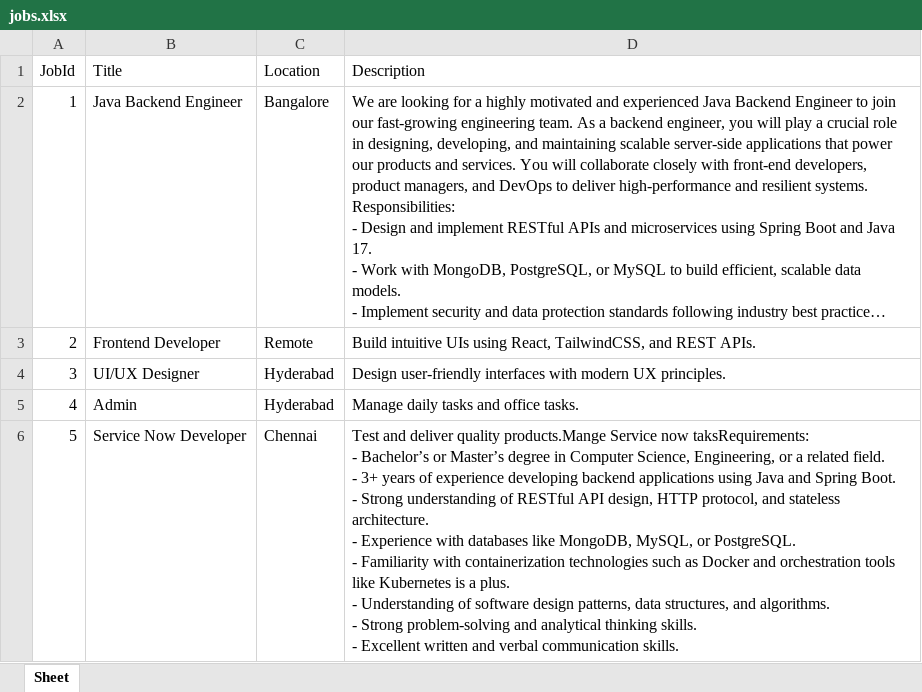
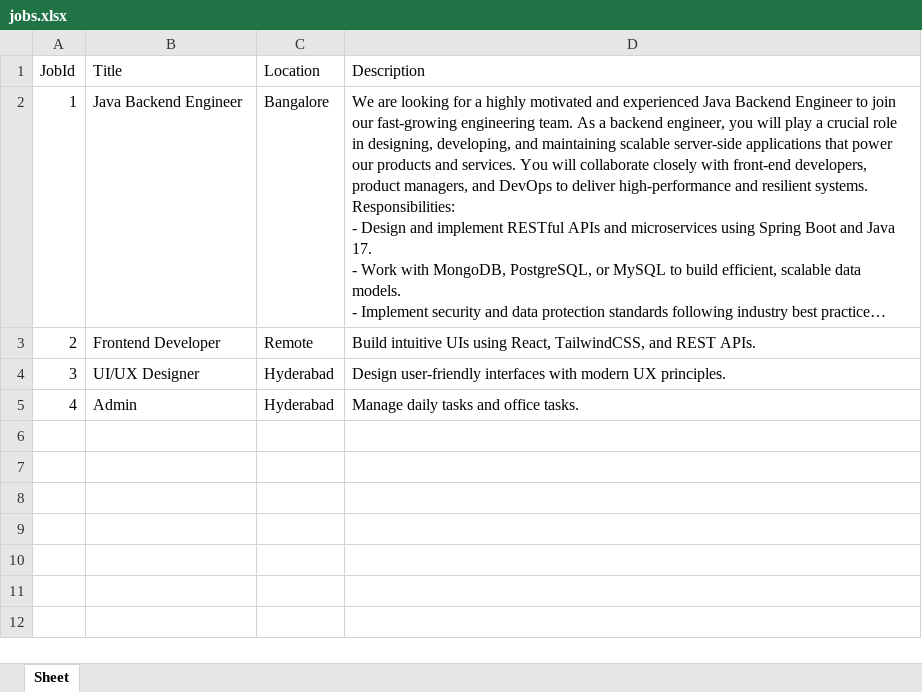
Before and after one commit to sanmut-anm/JobDetails, an Excel workbook: jobs.xlsx, sheet Sheet, drawn as a sheet; long unchanged cells end in …; values as stored, in another font and other column widths than the file's, no borders; ↵ is a line break in a cell; the diff names each change by its address in the sheet, - before the commit and + after, or states it on an @@ line.

Commit message:
Add files via upload

```diff
--- a/jobs.xlsx (sheet Sheet)
+++ b/jobs.xlsx (sheet Sheet)
-row 6: 5 | Service Now Developer | Chennai | Test and deliver quality products.Mange Service now taksRequirements: ↵ - Bachelor’s or Master’s degree in Computer Science, Engineering, or a related field. ↵ - 3+ years of experience developing backend applications using Java and Spring Boot. ↵ - Strong understanding of RESTful API design, HTTP protocol, and stateless architecture. ↵ - Experience with databases like MongoDB, MySQL, or PostgreSQL. ↵ - Familiarity with containerization technologies such as Docker and orchestration tools like Kubernetes is a plus. ↵ - Understanding of software design patterns, data structures, and algorithms. ↵ - Strong problem-solving and analytical thinking skills. ↵ - Excellent written and verbal communication skills.
```
